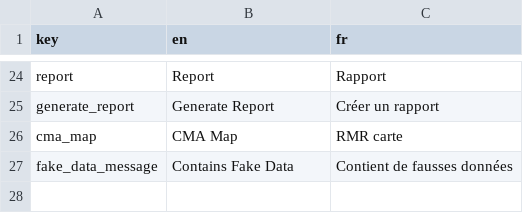
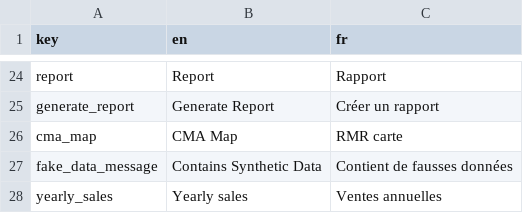
Before and after one commit to StatCan/R-dashboards, a CSV file: ev-data-viz/data/translation/dictionary.csv, drawn as a sheet; only a part is shown, gaps mark what is left out.

Commit message:
Minor folder refactoring and ui changes. Change preprocessed data to write to /tmp folder instead

```diff
--- a/ev-data-viz/data/translation/dictionary.csv
+++ b/ev-data-viz/data/translation/dictionary.csv
@@ -26,2 +26,3 @@ generate_report,Generate Report,Créer un rapport
 cma_map,CMA Map,RMR carte
-fake_data_message,Contains Fake Data,Contient de fausses données
+fake_data_message,Contains Synthetic Data,Contient de fausses données
+yearly_sales,Yearly sales,Ventes annuelles
```
Also changed, not shown: 13 other files.
